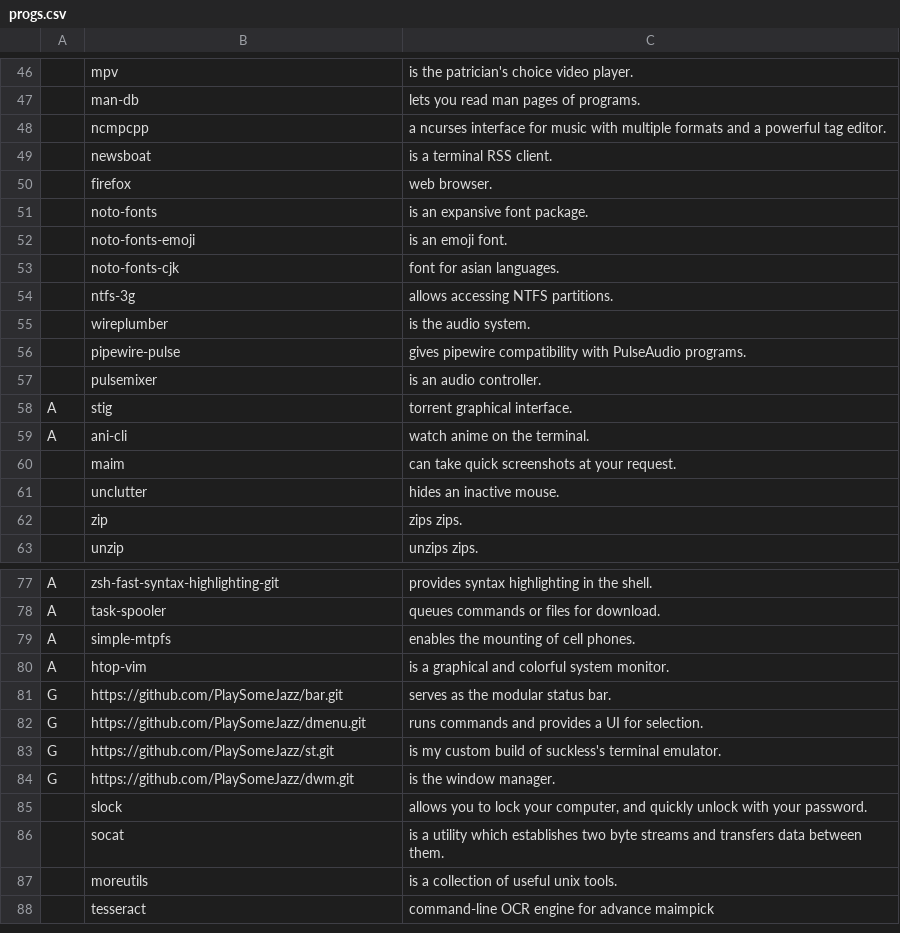
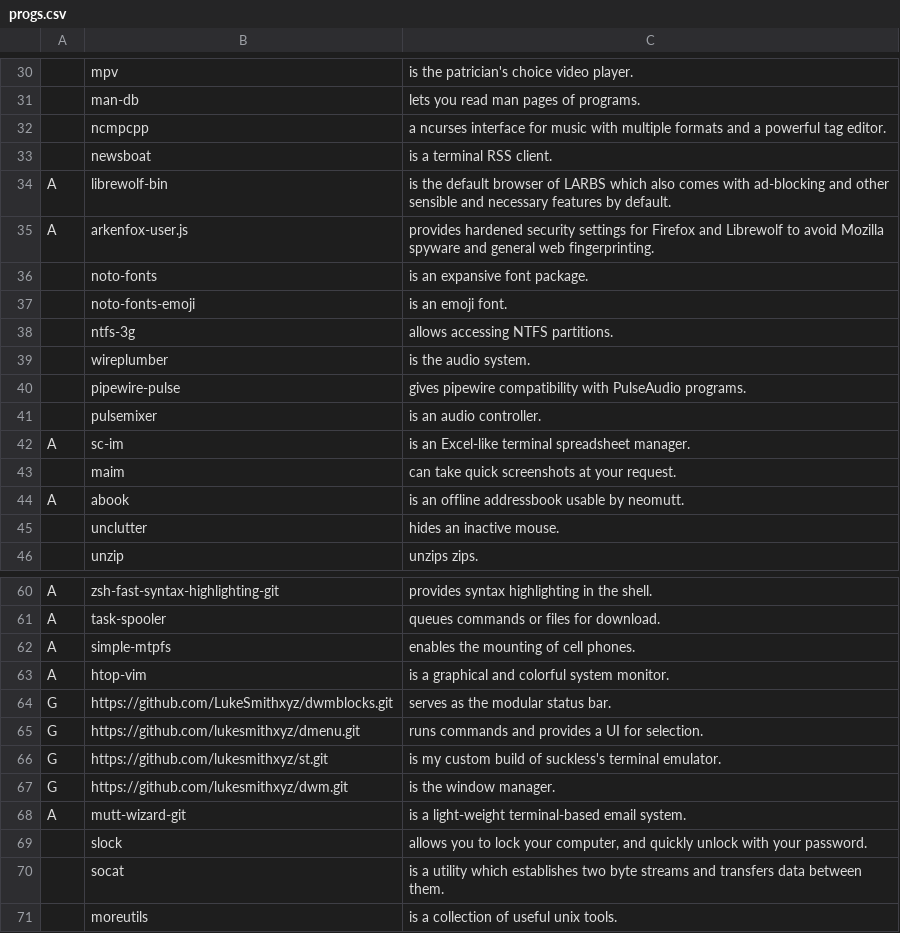
Before and after one commit to PlaySomeJazz/coffee, a CSV file: static/progs.csv, drawn as a sheet; only a part is shown, gaps mark what is left out; the shorter side is filled out with more unchanged rows; removed rows and columns are numbered as before the commit, all else as after; the diff covers the shown part only; the diff names each change by its address in the sheet, - before the commit and + after, or states it on an @@ line.

```diff
--- a/static/progs.csv
+++ b/static/progs.csv
-row 50:  | firefox | web browser.
+row 34: A | librewolf-bin | is the default browser of LARBS which also comes with ad-blocking and other sensible and necessary features by default.
+row 35: A | arkenfox-user.js | provides hardened security settings for Firefox and Librewolf to avoid Mozilla spyware and general web fingerprinting.
-row 53:  | noto-fonts-cjk | font for asian languages.
-row 58: A | stig | torrent graphical interface.
-row 59: A | ani-cli | watch anime on the terminal.
+row 42: A | sc-im | is an Excel-like terminal spreadsheet manager.
+row 44: A | abook | is an offline addressbook usable by neomutt.
-row 62:  | zip | zips zips.
-B64: https://github.com/PlaySomeJazz/bar.git
+B64: https://github.com/LukeSmithxyz/dwmblocks.git
-B65: https://github.com/PlaySomeJazz/dmenu.git
+B65: https://github.com/lukesmithxyz/dmenu.git
-B66: https://github.com/PlaySomeJazz/st.git
+B66: https://github.com/lukesmithxyz/st.git
-B67: https://github.com/PlaySomeJazz/dwm.git
+B67: https://github.com/lukesmithxyz/dwm.git
+row 68: A | mutt-wizard-git | is a light-weight terminal-based email system.
```
Also changed, not shown: 1 added row, 17 removed rows and 1 edited cell elsewhere in this file, 1 other file.
